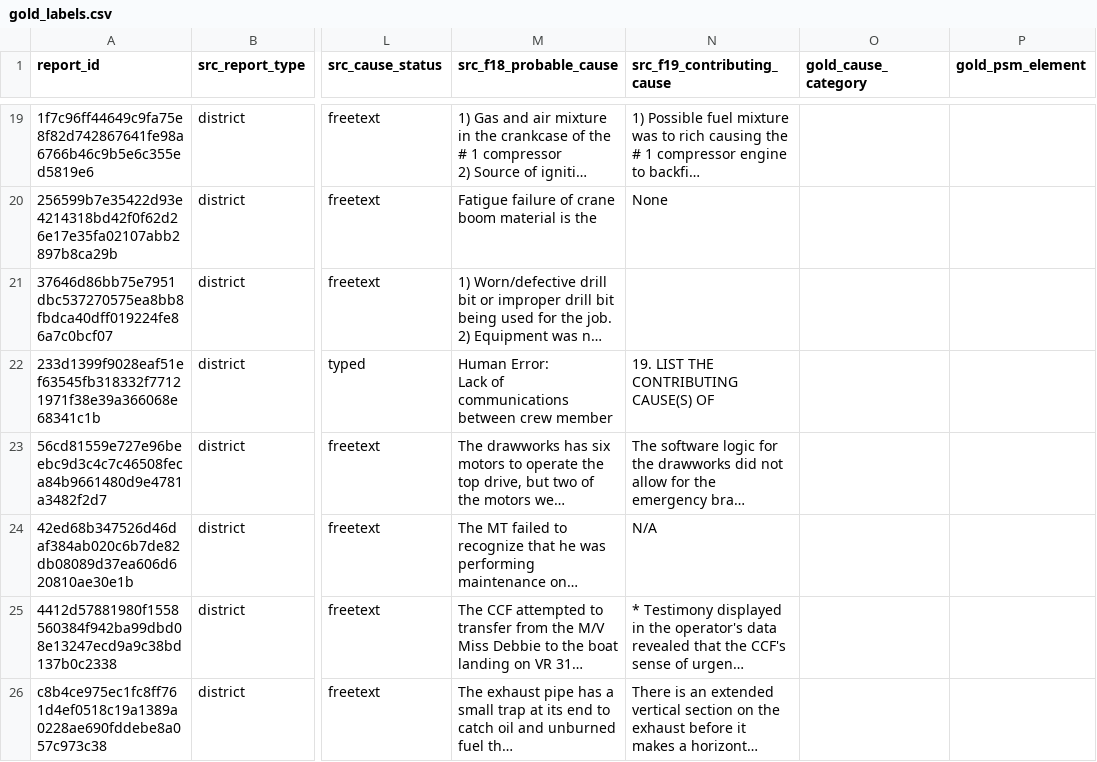
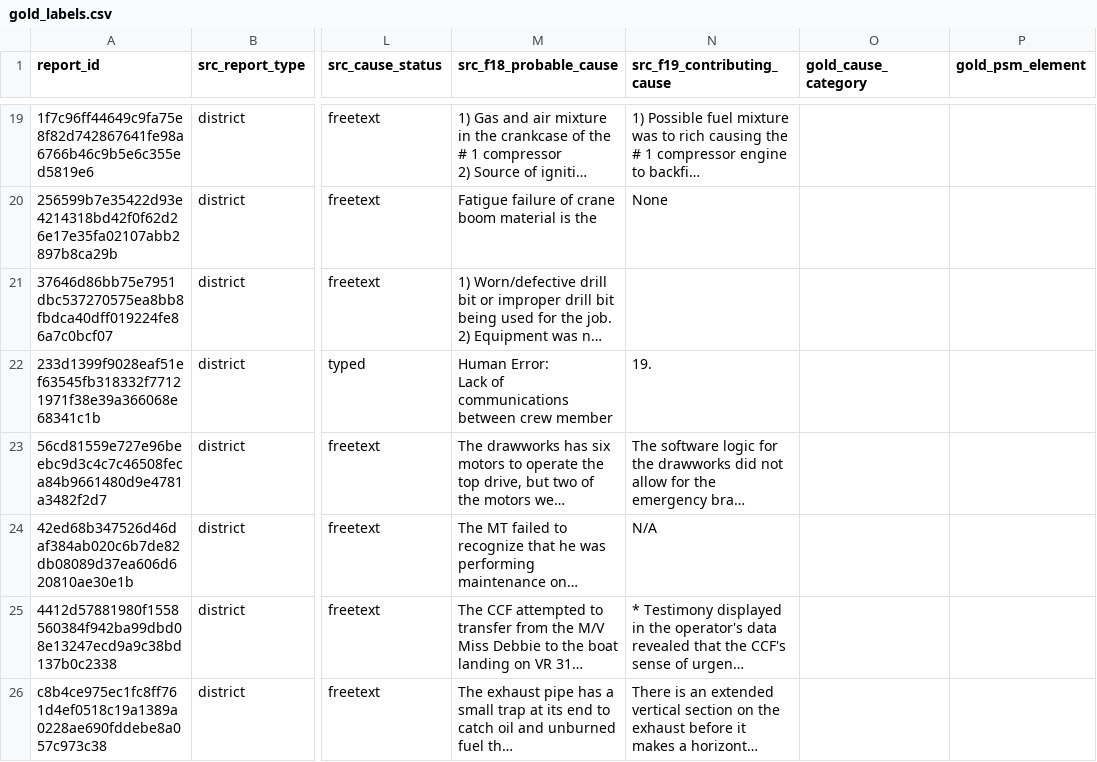
Before and after one commit to ectologx88/psm-incident-ml, a CSV file: gold/gold_labels.csv, drawn as a sheet; only a part is shown, gaps mark what is left out; long unchanged cells end in …; the diff covers the shown part only; the diff names each change by its address in the sheet, - before the commit and + after, or states it on an @@ line.

Commit message:
llm_label: versioned prompt + self-consistency runner; label 22 scorable gold rows, 6/18 agreement with crosswalk, 12-row disagreement queue

```diff
--- a/gold/gold_labels.csv
+++ b/gold/gold_labels.csv
-N22 (src_f19_contributing_cause): 19. LIST THE CONTRIBUTING CAUSE(S) OF
+N22 (src_f19_contributing_cause): 19.
```
Also changed, not shown: 13 edited cells elsewhere in this file, 7 other files.
